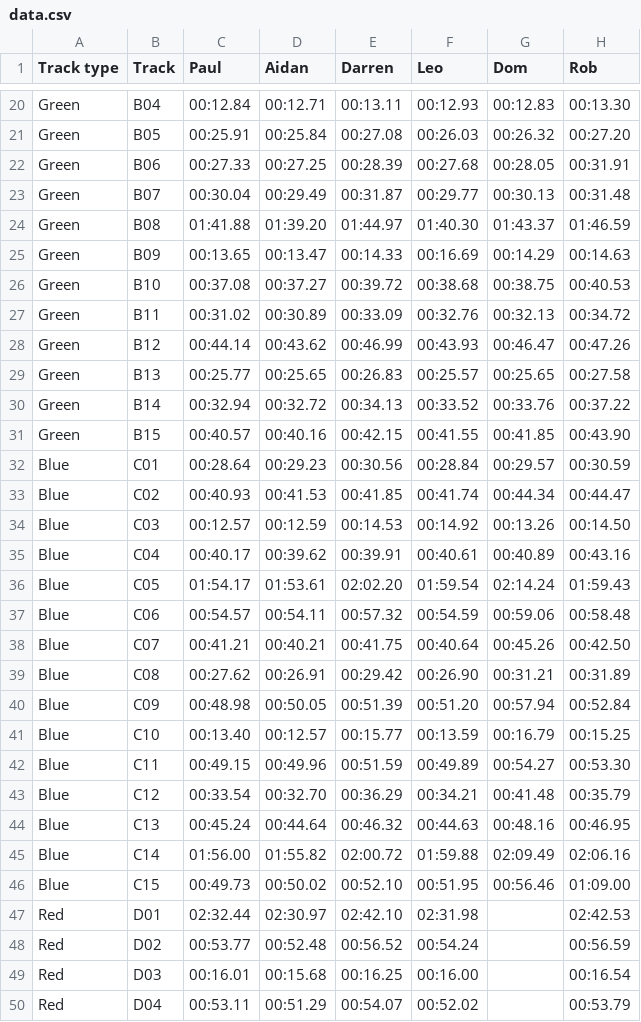
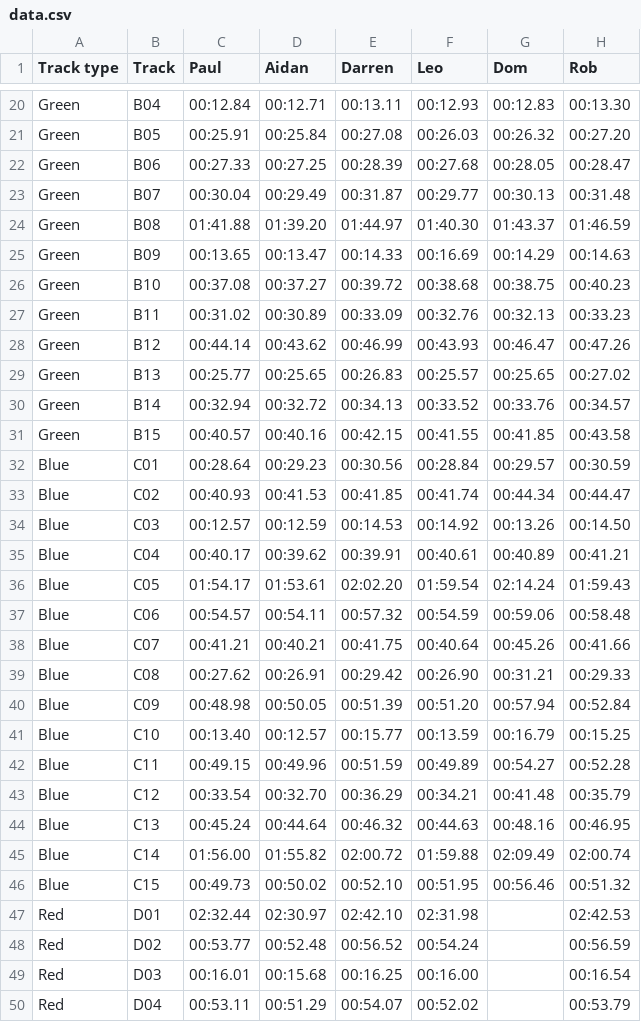
Before and after one commit to deambulatory/scores, a CSV file: data.csv, drawn as a sheet; only a part is shown, gaps mark what is left out; the diff covers the shown part only.

```diff
--- a/data.csv
+++ b/data.csv
@@ -21,3 +21,3 @@ Green,B04,00:12.84,00:12.71,00:13.11,00:12.93,00:12.83,00:13.30
 Green,B05,00:25.91,00:25.84,00:27.08,00:26.03,00:26.32,00:27.20
-Green,B06,00:27.33,00:27.25,00:28.39,00:27.68,00:28.05,00:31.91
+Green,B06,00:27.33,00:27.25,00:28.39,00:27.68,00:28.05,00:28.47
 Green,B07,00:30.04,00:29.49,00:31.87,00:29.77,00:30.13,00:31.48
@@ -25,8 +25,8 @@ Green,B08,01:41.88,01:39.20,01:44.97,01:40.30,01:43.37,01:46.59
 Green,B09,00:13.65,00:13.47,00:14.33,00:16.69,00:14.29,00:14.63
-Green,B10,00:37.08,00:37.27,00:39.72,00:38.68,00:38.75,00:40.53
-Green,B11,00:31.02,00:30.89,00:33.09,00:32.76,00:32.13,00:34.72
+Green,B10,00:37.08,00:37.27,00:39.72,00:38.68,00:38.75,00:40.23
+Green,B11,00:31.02,00:30.89,00:33.09,00:32.76,00:32.13,00:33.23
 Green,B12,00:44.14,00:43.62,00:46.99,00:43.93,00:46.47,00:47.26
-Green,B13,00:25.77,00:25.65,00:26.83,00:25.57,00:25.65,00:27.58
-Green,B14,00:32.94,00:32.72,00:34.13,00:33.52,00:33.76,00:37.22
-Green,B15,00:40.57,00:40.16,00:42.15,00:41.55,00:41.85,00:43.90
+Green,B13,00:25.77,00:25.65,00:26.83,00:25.57,00:25.65,00:27.02
+Green,B14,00:32.94,00:32.72,00:34.13,00:33.52,00:33.76,00:34.57
+Green,B15,00:40.57,00:40.16,00:42.15,00:41.55,00:41.85,00:43.58
 Blue,C01,00:28.64,00:29.23,00:30.56,00:28.84,00:29.57,00:30.59
@@ -34,14 +34,14 @@ Blue,C02,00:40.93,00:41.53,00:41.85,00:41.74,00:44.34,00:44.47
 Blue,C03,00:12.57,00:12.59,00:14.53,00:14.92,00:13.26,00:14.50
-Blue,C04,00:40.17,00:39.62,00:39.91,00:40.61,00:40.89,00:43.16
+Blue,C04,00:40.17,00:39.62,00:39.91,00:40.61,00:40.89,00:41.21
 Blue,C05,01:54.17,01:53.61,02:02.20,01:59.54,02:14.24,01:59.43
 Blue,C06,00:54.57,00:54.11,00:57.32,00:54.59,00:59.06,00:58.48
-Blue,C07,00:41.21,00:40.21,00:41.75,00:40.64,00:45.26,00:42.50
-Blue,C08,00:27.62,00:26.91,00:29.42,00:26.90,00:31.21,00:31.89
+Blue,C07,00:41.21,00:40.21,00:41.75,00:40.64,00:45.26,00:41.66
+Blue,C08,00:27.62,00:26.91,00:29.42,00:26.90,00:31.21,00:29.33
 Blue,C09,00:48.98,00:50.05,00:51.39,00:51.20,00:57.94,00:52.84
 Blue,C10,00:13.40,00:12.57,00:15.77,00:13.59,00:16.79,00:15.25
-Blue,C11,00:49.15,00:49.96,00:51.59,00:49.89,00:54.27,00:53.30
+Blue,C11,00:49.15,00:49.96,00:51.59,00:49.89,00:54.27,00:52.28
 Blue,C12,00:33.54,00:32.70,00:36.29,00:34.21,00:41.48,00:35.79
 Blue,C13,00:45.24,00:44.64,00:46.32,00:44.63,00:48.16,00:46.95
-Blue,C14,01:56.00,01:55.82,02:00.72,01:59.88,02:09.49,02:06.16
-Blue,C15,00:49.73,00:50.02,00:52.10,00:51.95,00:56.46,01:09.00
+Blue,C14,01:56.00,01:55.82,02:00.72,01:59.88,02:09.49,02:00.74
+Blue,C15,00:49.73,00:50.02,00:52.10,00:51.95,00:56.46,00:51.32
 Red,D01,02:32.44,02:30.97,02:42.10,02:31.98,,02:42.53
```
Also changed, not shown: 6 edited cells elsewhere in this file, 18 other files.
